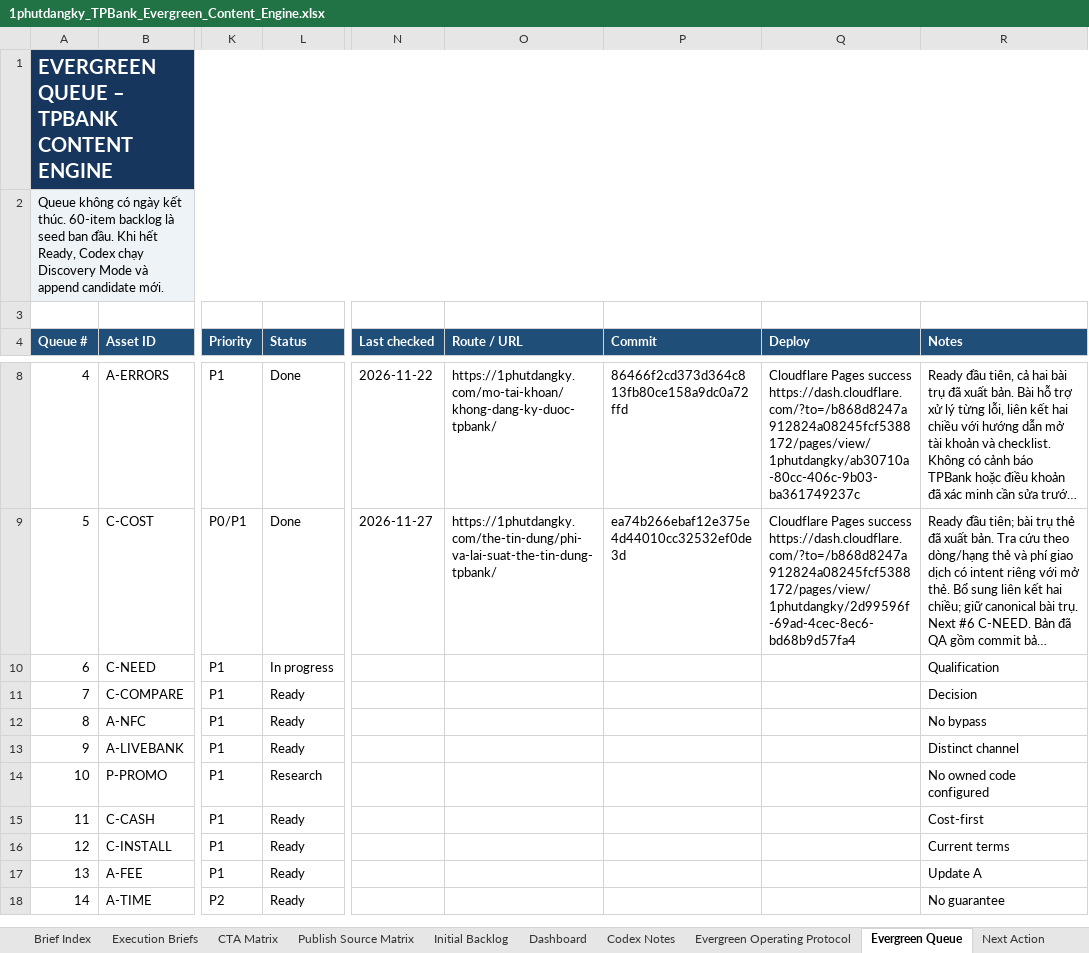
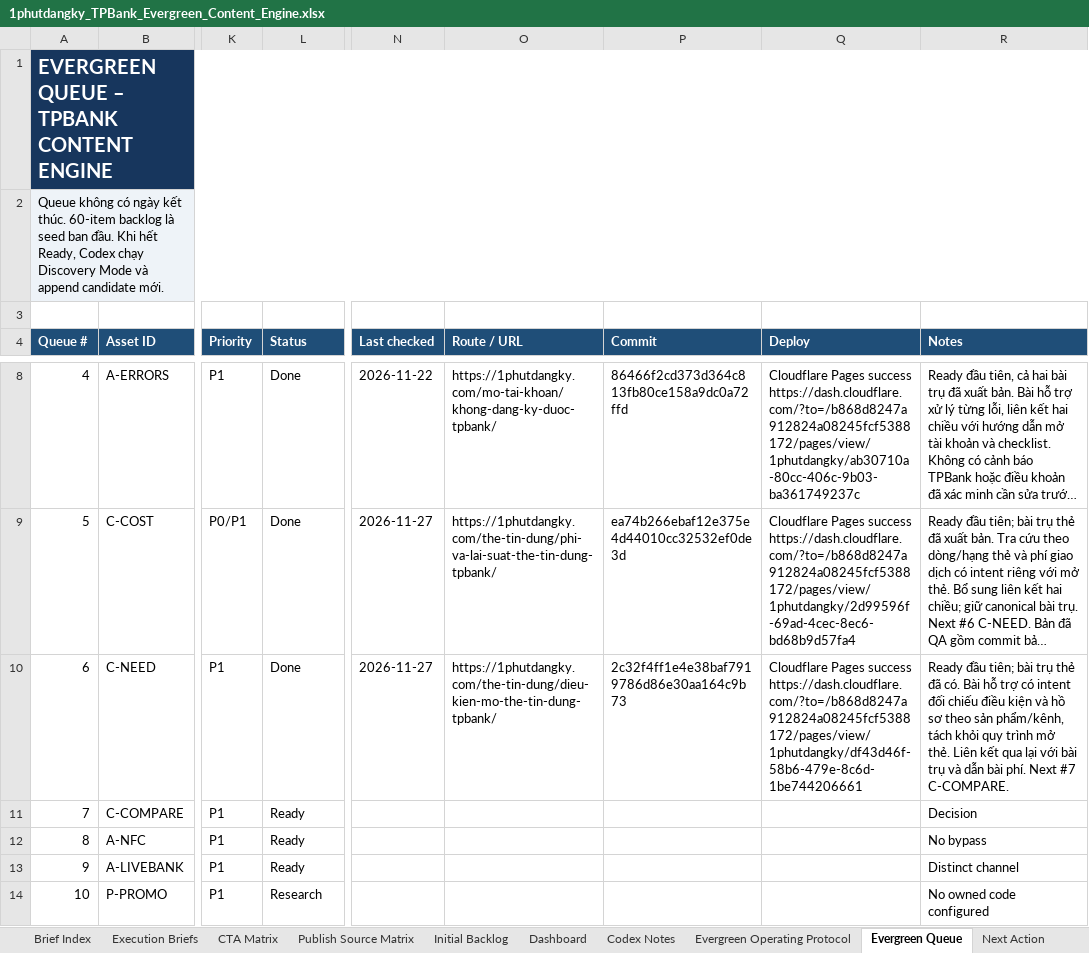
Before and after one commit to vothanhphatsocial/1phutdangky, an Excel workbook: docs/content/1phutdangky_TPBank_Evergreen_Content_Engine.xlsx, sheet Evergreen Queue, drawn as a sheet; only a part is shown, gaps mark what is left out; the shorter side is filled out with more unchanged rows; long unchanged cells end in …; values as stored, in another font and other column widths than the file's, no borders; conditional formats not drawn; the diff names each change by its address in the sheet, - before the commit and + after, or states it on an @@ line.

Commit message:
chore(content): record verified TPBank eligibility publication

```diff
--- a/docs/content/1phutdangky_TPBank_Evergreen_Content_Engine.xlsx (sheet Evergreen Queue)
+++ b/docs/content/1phutdangky_TPBank_Evergreen_Content_Engine.xlsx (sheet Evergreen Queue)
-L10 (Status): In progress
+L10 (Status): Done
-N10 (Last checked): (empty)
+N10 (Last checked): 2026-11-27
-O10 (Route / URL): (empty)
+O10 (Route / URL): https://1phutdangky.com/the-tin-dung/dieu-kien-mo-the-tin-dung-tpbank/
-P10 (Commit): (empty)
+P10 (Commit): 2c32f4ff1e4e38baf7919786d86e30aa164c9b73
-Q10 (Deploy): (empty)
+Q10 (Deploy): Cloudflare Pages success https://dash.cloudflare.com/?to=/b868d8247a912824a08245fcf5388172/pages/view/1phutdangky/df43d46f-58b6-479e-8c6d-1be744206661
-R10 (Notes): Qualification
+R10 (Notes): Ready đầu tiên; bài trụ thẻ đã có. Bài hỗ trợ có intent đối chiếu điều kiện và hồ sơ theo sản phẩm/kênh, tách khỏi quy trình mở thẻ. Liên kết qua lại với bài trụ và dẫn bài phí. Next #7 C-COMPARE.
```
Also changed, not shown: sheet Run Log, sheet Publish Source Matrix, sheet Dashboard.
